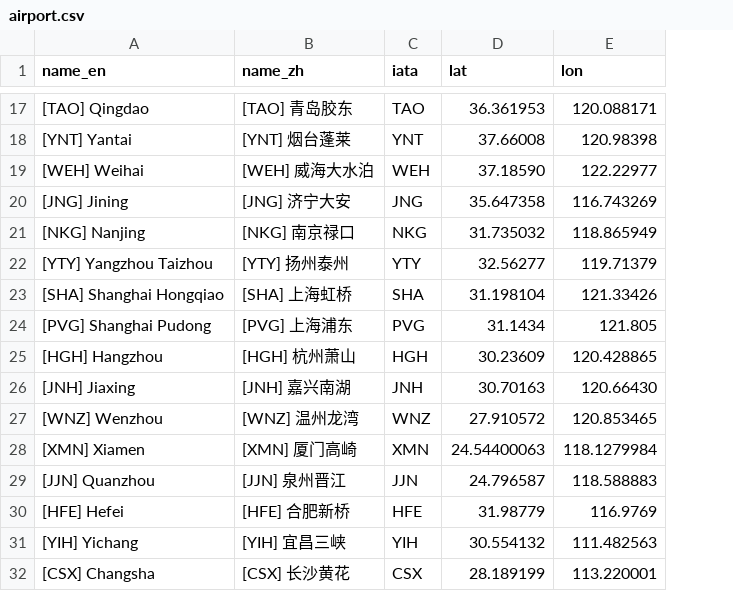
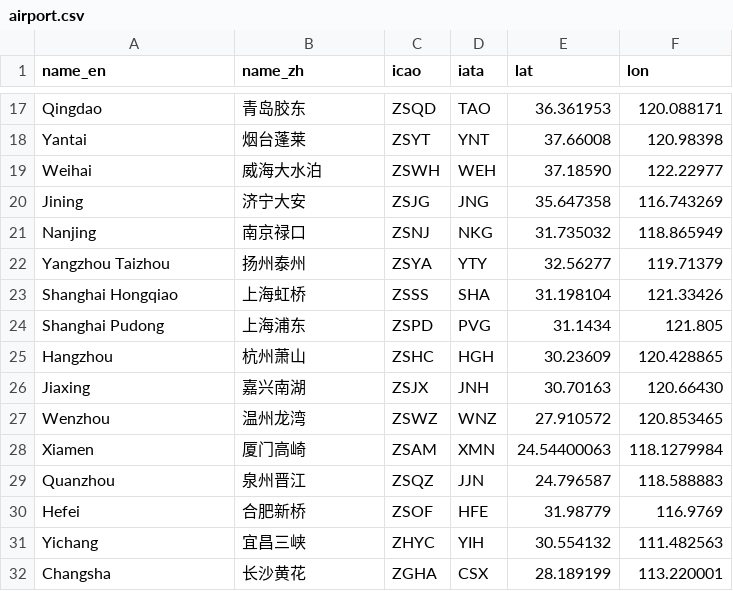
Before and after one commit to wu-ys/wheredidIgo, a CSV file: flights/airport.csv, drawn as a sheet; only a part is shown, gaps mark what is left out; the diff covers the shown part only; the diff names each change by its address in the sheet, - before the commit and + after, or states it on an @@ line.

```diff
--- a/flights/airport.csv
+++ b/flights/airport.csv
+column C (icao), rows 17-32: ZSQD | ZSYT | ZSWH | ZSJG | ZSNJ | ZSYA | ZSSS | ZSPD | ZSHC | ZSJX | ZSWZ | ZSAM | ZSQZ | ZSOF | ZHYC | ZGHA
-A17 (name_en): [TAO] Qingdao
+A17 (name_en): Qingdao
-B17 (name_zh): [TAO] 青岛胶东
+B17 (name_zh): 青岛胶东
-A18 (name_en): [YNT] Yantai
+A18 (name_en): Yantai
-B18 (name_zh): [YNT] 烟台蓬莱
+B18 (name_zh): 烟台蓬莱
-A19 (name_en): [WEH] Weihai
+A19 (name_en): Weihai
-B19 (name_zh): [WEH] 威海大水泊
+B19 (name_zh): 威海大水泊
-A20 (name_en): [JNG] Jining
+A20 (name_en): Jining
-B20 (name_zh): [JNG] 济宁大安
+B20 (name_zh): 济宁大安
-A21 (name_en): [NKG] Nanjing
+A21 (name_en): Nanjing
-B21 (name_zh): [NKG] 南京禄口
+B21 (name_zh): 南京禄口
-A22 (name_en): [YTY] Yangzhou Taizhou
+A22 (name_en): Yangzhou Taizhou
-B22 (name_zh): [YTY] 扬州泰州
+B22 (name_zh): 扬州泰州
-A23 (name_en): [SHA] Shanghai Hongqiao
+A23 (name_en): Shanghai Hongqiao
-B23 (name_zh): [SHA] 上海虹桥
+B23 (name_zh): 上海虹桥
-A24 (name_en): [PVG] Shanghai Pudong
+A24 (name_en): Shanghai Pudong
-B24 (name_zh): [PVG] 上海浦东
+B24 (name_zh): 上海浦东
-A25 (name_en): [HGH] Hangzhou
+A25 (name_en): Hangzhou
-B25 (name_zh): [HGH] 杭州萧山
+B25 (name_zh): 杭州萧山
-A26 (name_en): [JNH] Jiaxing
+A26 (name_en): Jiaxing
-B26 (name_zh): [JNH] 嘉兴南湖
+B26 (name_zh): 嘉兴南湖
-A27 (name_en): [WNZ] Wenzhou
+A27 (name_en): Wenzhou
-B27 (name_zh): [WNZ] 温州龙湾
+B27 (name_zh): 温州龙湾
-A28 (name_en): [XMN] Xiamen
+A28 (name_en): Xiamen
-B28 (name_zh): [XMN] 厦门高崎
+B28 (name_zh): 厦门高崎
-A29 (name_en): [JJN] Quanzhou
+A29 (name_en): Quanzhou
-B29 (name_zh): [JJN] 泉州晋江
+B29 (name_zh): 泉州晋江
-A30 (name_en): [HFE] Hefei
+A30 (name_en): Hefei
-B30 (name_zh): [HFE] 合肥新桥
+B30 (name_zh): 合肥新桥
-A31 (name_en): [YIH] Yichang
+A31 (name_en): Yichang
-B31 (name_zh): [YIH] 宜昌三峡
+B31 (name_zh): 宜昌三峡
-A32 (name_en): [CSX] Changsha
+A32 (name_en): Changsha
-B32 (name_zh): [CSX] 长沙黄花
+B32 (name_zh): 长沙黄花
```
Also changed, not shown: 84 edited cells elsewhere in this file, flights/flights.csv, 6 other files.
